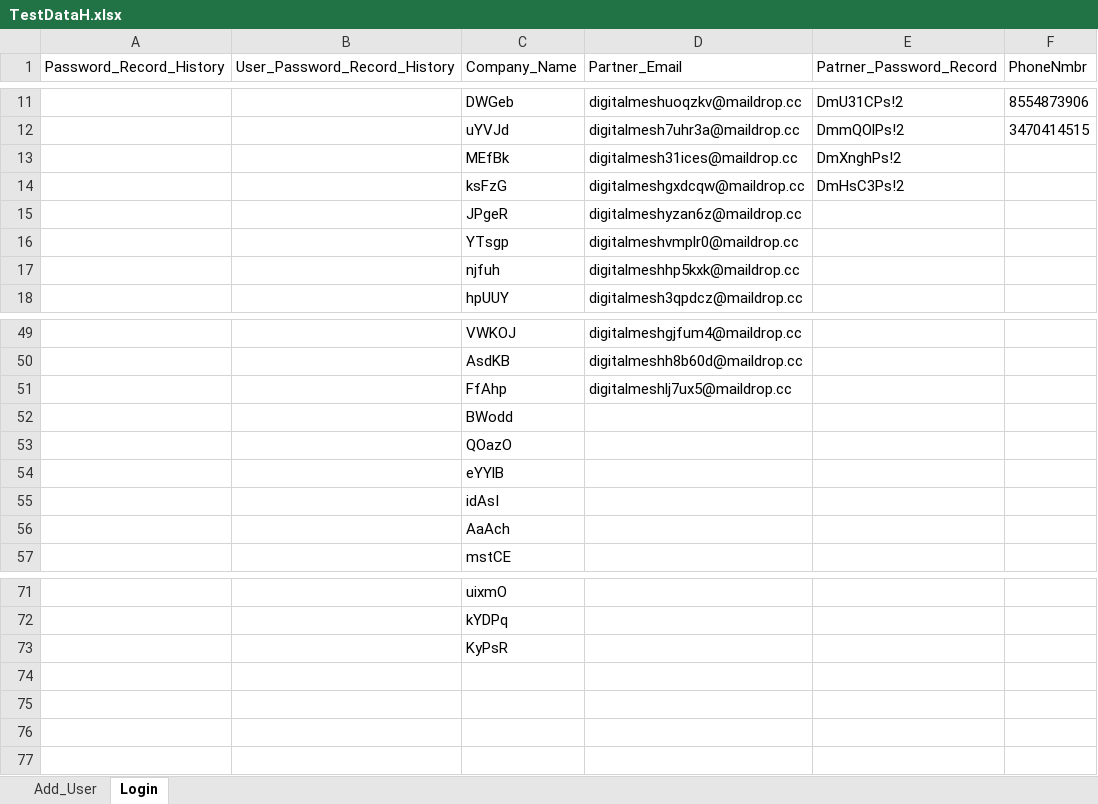
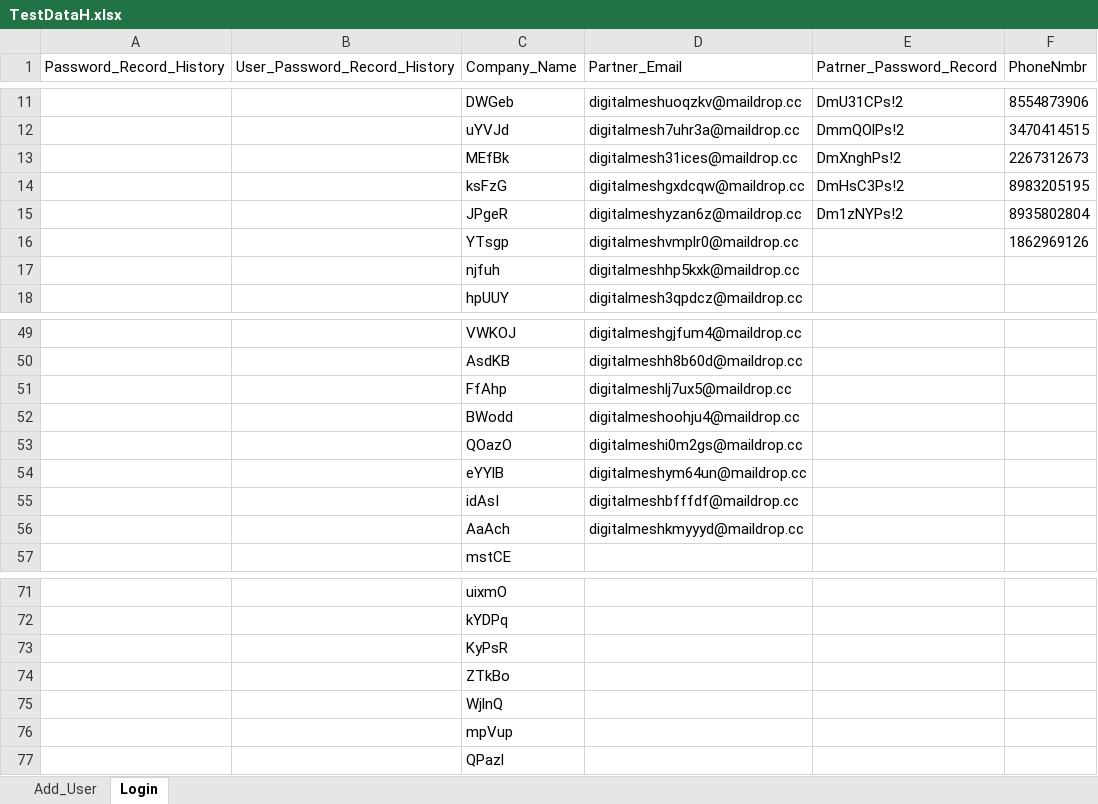
Before and after one commit to franci876/Ecom-Wizard, an Excel workbook: src/TestDataH.xlsx, sheet Login, drawn as a sheet; only a part is shown, gaps mark what is left out; values as stored, in another font and other column widths than the file's, no borders; the diff names each change by its address in the sheet, - before the commit and + after, or states it on an @@ line.

```diff
--- a/src/TestDataH.xlsx (sheet Login)
+++ b/src/TestDataH.xlsx (sheet Login)
-F13 (PhoneNmbr): (empty)
+F13 (PhoneNmbr): 2267312673
-F14 (PhoneNmbr): (empty)
+F14 (PhoneNmbr): 8983205195
-E15 (Patrner_Password_Record): (empty)
+E15 (Patrner_Password_Record): Dm1zNYPs!2
-F15 (PhoneNmbr): (empty)
+F15 (PhoneNmbr): 8935802804
-F16 (PhoneNmbr): (empty)
+F16 (PhoneNmbr): 1862969126
-D52 (Partner_Email): (empty)
+D52 (Partner_Email): digitalmeshoohju4@maildrop.cc
-D53 (Partner_Email): (empty)
+D53 (Partner_Email): digitalmeshi0m2gs@maildrop.cc
-D54 (Partner_Email): (empty)
+D54 (Partner_Email): digitalmeshym64un@maildrop.cc
-D55 (Partner_Email): (empty)
+D55 (Partner_Email): digitalmeshbfffdf@maildrop.cc
-D56 (Partner_Email): (empty)
+D56 (Partner_Email): digitalmeshkmyyyd@maildrop.cc
+row 74:  |  | ZTkBo
+row 75:  |  | WjlnQ
+row 76:  |  | mpVup
+row 77:  |  | QPazl
```
Also changed, not shown: sheet Add_User, src/TestData.xlsx, 19 other files.
